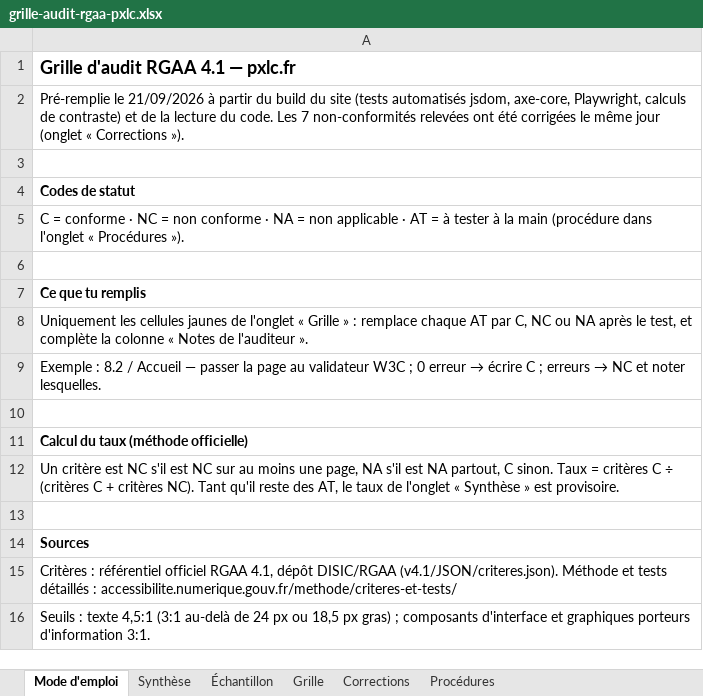
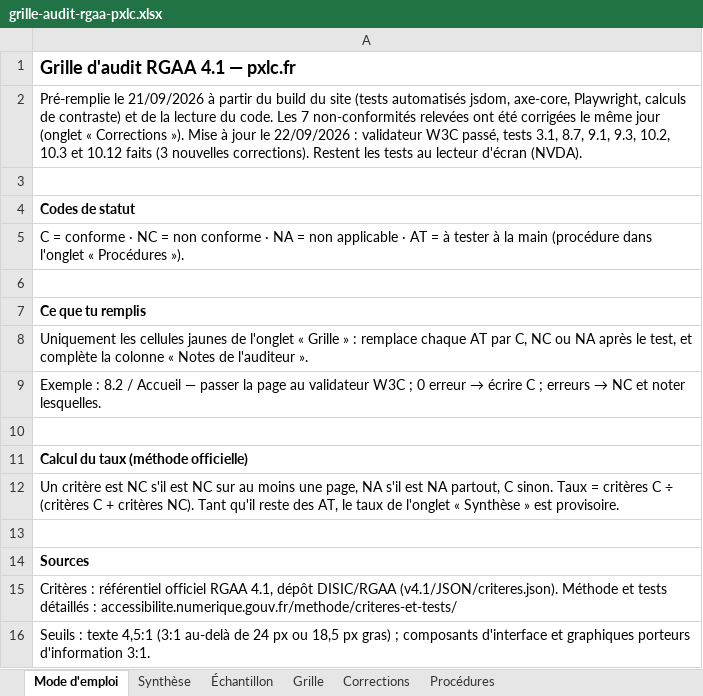
Before and after one commit to seyken971/pxlc-site, an Excel workbook: docs/audit-rgaa/grille-audit-rgaa-pxlc.xlsx, sheet Mode d'emploi, drawn as a sheet; values as stored, in another font and other column widths than the file's, no borders; the diff names each change by its address in the sheet, - before the commit and + after, or states it on an @@ line.

```diff
--- a/docs/audit-rgaa/grille-audit-rgaa-pxlc.xlsx (sheet Mode d'emploi)
+++ b/docs/audit-rgaa/grille-audit-rgaa-pxlc.xlsx (sheet Mode d'emploi)
-A2: …Corrections »).
+A2: …Corrections »). Mise à jour le 22/09/2026 : validateur W3C passé, tests 3.1, 8.7, 9.1, 9.3, 10.2, 10.3 et 10.12 faits (3 nouvelles corrections). Restent les tests au lecteur d'écran (NVDA).
```
Also changed, not shown: sheet Grille, sheet Corrections, 5 other files.
